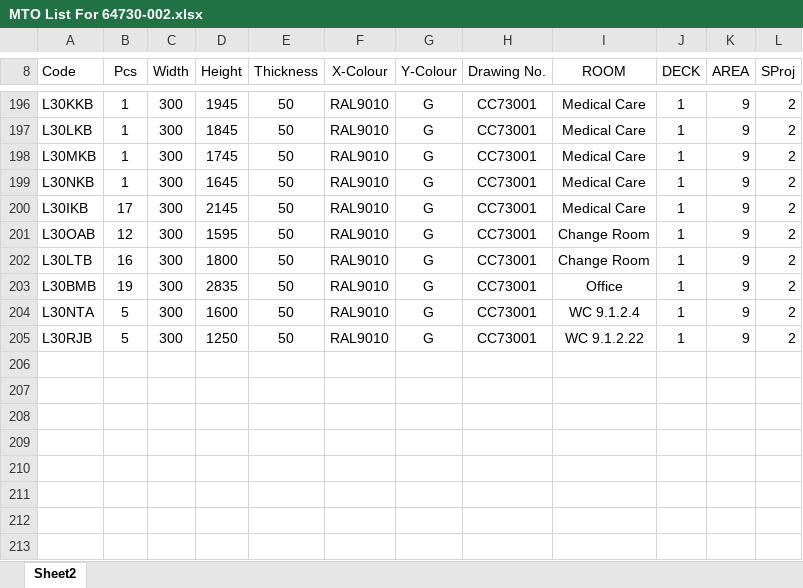
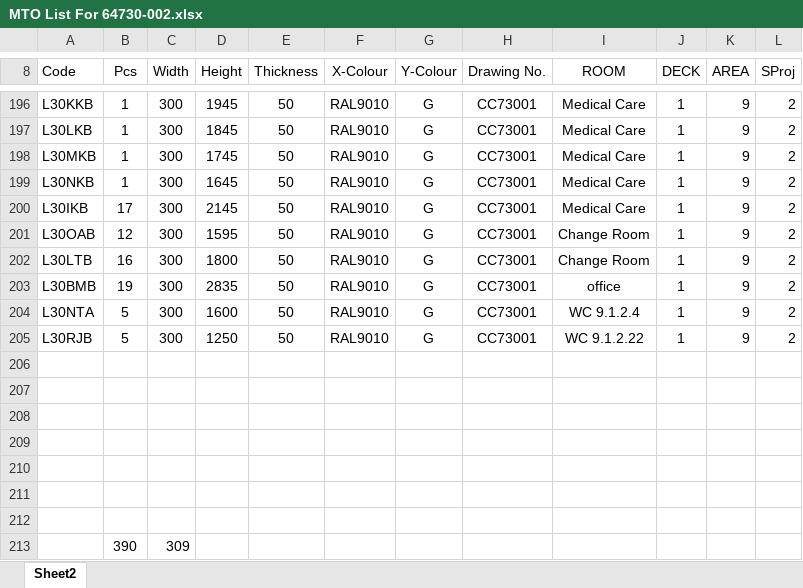
Before and after one commit to slyb2020/NanTong_YNKS, an Excel workbook: Excel/MTO List For 64730-002.xlsx, sheet Sheet2, drawn as a sheet; only a part is shown, gaps mark what is left out; values as stored, in another font and other column widths than the file's, no borders; the diff names each change by its address in the sheet, - before the commit and + after, or states it on an @@ line.

```diff
--- a/Excel/MTO List For 64730-002.xlsx (sheet Sheet2)
+++ b/Excel/MTO List For 64730-002.xlsx (sheet Sheet2)
-I203 (ROOM): Office
+I203 (ROOM): office
+row 206: (empty)
+row 207: (empty)
+row 208: (empty)
+row 209: (empty)
+row 210: (empty)
+row 211: (empty)
+row 212: (empty)
+row 213:  | 390 | 309
```
Also changed, not shown: 2 other files.
